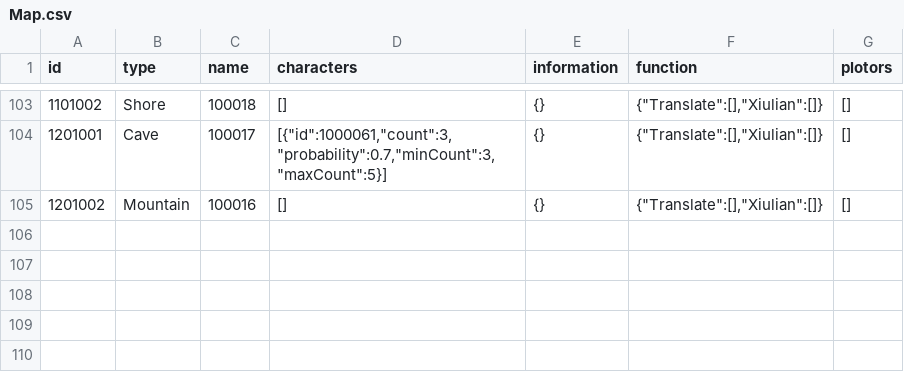
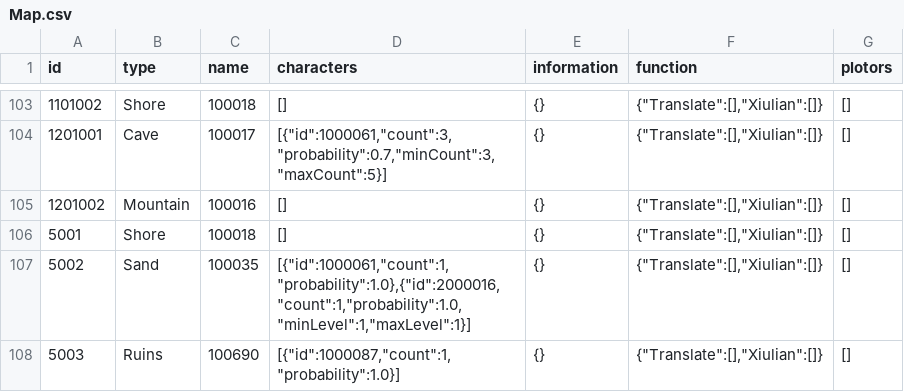
Before and after one commit to zlex001/LOA-Server, a CSV file: Library/Config/Map.csv, drawn as a sheet; only a part is shown, gaps mark what is left out.

```diff
--- a/Library/Config/Map.csv
+++ b/Library/Config/Map.csv
@@ -105 +105,4 @@
 1201002,Mountain,100016,[],{},"{""Translate"":[],""Xiulian"":[]}",[]
+5001,Shore,100018,[],{},"{""Translate"":[],""Xiulian"":[]}",[]
+5002,Sand,100035,"[{""id"":1000061,""count"":1,""probability"":1.0},{""id"":2000016,""count"":1,""probability"":1.0,""minLevel"":1,""maxLevel"":1}]",{},"{""Translate"":[],""Xiulian"":[]}",[]
+5003,Ruins,100690,"[{""id"":1000087,""count"":1,""probability"":1.0}]",{},"{""Translate"":[],""Xiulian"":[]}",[]
```
Also changed, not shown: Library/Config/Item.csv, Library/Config/Multilingual.csv, 4 other files.
